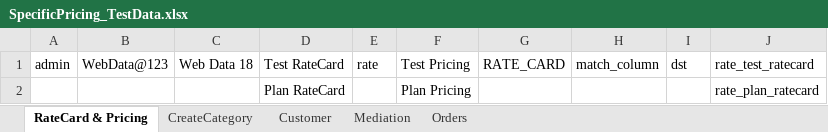
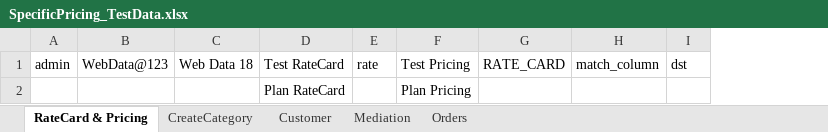
Before and after one commit to indianashu/WDAutomation, an Excel workbook: SpecificPricing_TestData.xlsx, sheet RateCard & Pricing, drawn as a sheet; values as stored, in another font and other column widths than the file's, no borders; the diff names each change by its address in the sheet, - before the commit and + after, or states it on an @@ line.

Commit message:
Added Validation for MediationConfigurationTest

```diff
--- a/SpecificPricing_TestData.xlsx (sheet RateCard & Pricing)
+++ b/SpecificPricing_TestData.xlsx (sheet RateCard & Pricing)
-column J, rows 1-2: rate_test_ratecard | rate_plan_ratecard
```
Also changed, not shown: sheet CreateCategory, sheet Mediation, 4 other files.
